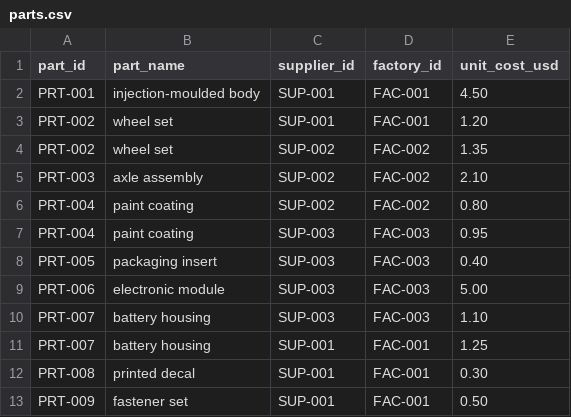
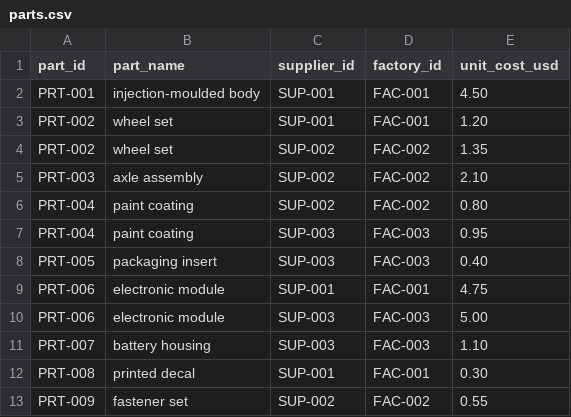
Before and after one commit to danielportnoy/FairToy, a CSV file: data/demo/parts.csv, drawn as a sheet.

```diff
--- a/data/demo/parts.csv
+++ b/data/demo/parts.csv
@@ -8,6 +8,6 @@ PRT-004,paint coating,SUP-003,FAC-003,0.95
 PRT-005,packaging insert,SUP-003,FAC-003,0.40
+PRT-006,electronic module,SUP-001,FAC-001,4.75
 PRT-006,electronic module,SUP-003,FAC-003,5.00
 PRT-007,battery housing,SUP-003,FAC-003,1.10
-PRT-007,battery housing,SUP-001,FAC-001,1.25
 PRT-008,printed decal,SUP-001,FAC-001,0.30
-PRT-009,fastener set,SUP-001,FAC-001,0.50
+PRT-009,fastener set,SUP-002,FAC-002,0.55
```
Also changed, not shown: data/demo/bill_of_materials.csv, data/demo/toys.csv, 17 other files.
